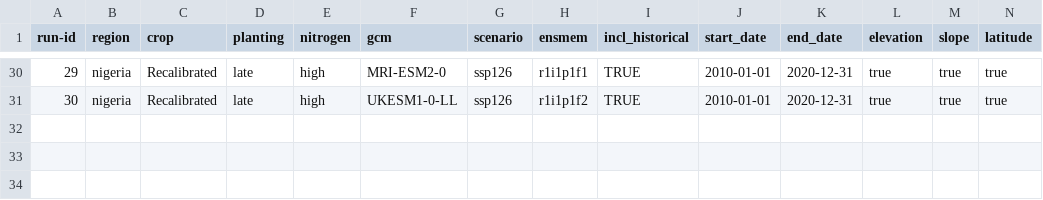
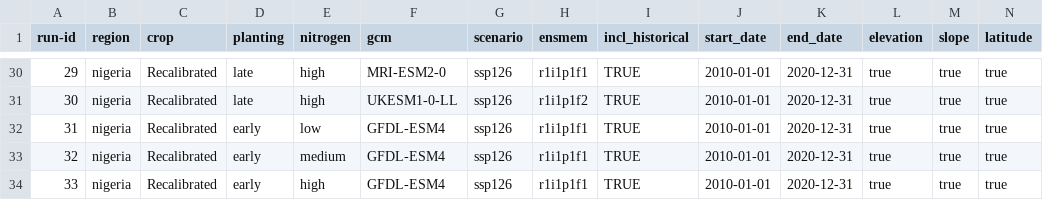
Before and after one commit to zalf-rpm/monica_africa, a CSV file: sim_setups_nigeria.csv, drawn as a sheet; only a part is shown, gaps mark what is left out; rows hold the shown columns only; the diff names each change by its address in the sheet, - before the commit and + after, or states it on an @@ line.

Commit message:
31,32,33

```diff
--- a/sim_setups_nigeria.csv
+++ b/sim_setups_nigeria.csv
+row 32: 31 | nigeria | Recalibrated | early | low | GFDL-ESM4 | ssp126 | r1i1p1f1 | TRUE | 2010-01-01 | 2020-12-31 | true | true | true
+row 33: 32 | nigeria | Recalibrated | early | medium | GFDL-ESM4 | ssp126 | r1i1p1f1 | TRUE | 2010-01-01 | 2020-12-31 | true | true | true
+row 34: 33 | nigeria | Recalibrated | early | high | GFDL-ESM4 | ssp126 | r1i1p1f1 | TRUE | 2010-01-01 | 2020-12-31 | true | true | true
```
